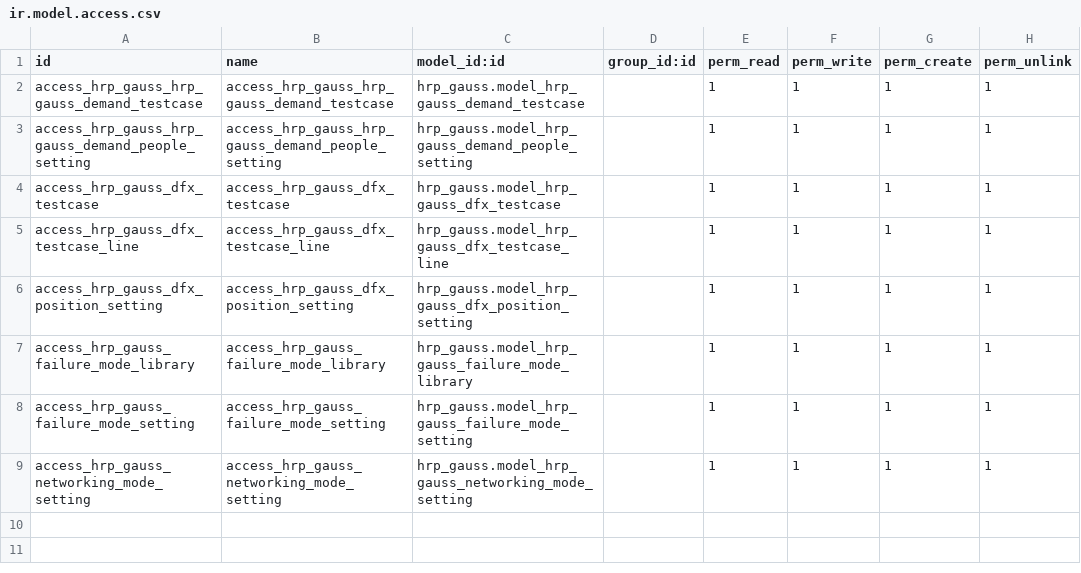
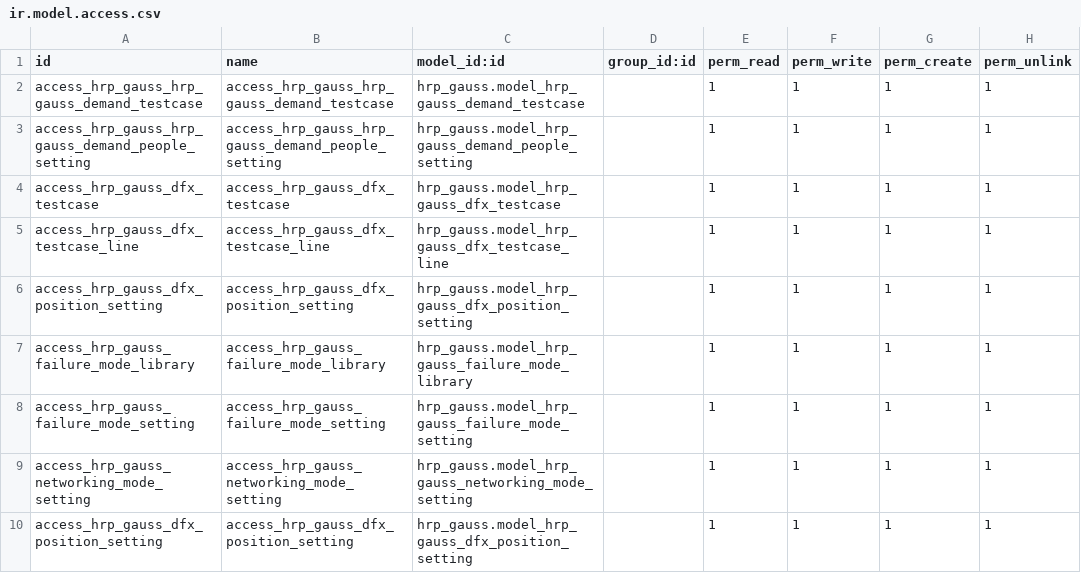
Before and after one commit to kavin-lee/testcase, a CSV file: security/ir.model.access.csv, drawn as a sheet.

```diff
--- a/security/ir.model.access.csv
+++ b/security/ir.model.access.csv
@@ -9 +9,2 @@ access_hrp_gauss_failure_mode_setting,access_hrp_gauss_failure_mode_setting,hrp_
 access_hrp_gauss_networking_mode_setting,access_hrp_gauss_networking_mode_setting,hrp_gauss.model_hrp_gauss_networking_mode_setting,,1,1,1,1
+access_hrp_gauss_dfx_position_setting,access_hrp_gauss_dfx_position_setting,hrp_gauss.model_hrp_gauss_dfx_position_setting,,1,1,1,1
```
Also changed, not shown: 2 other files.
